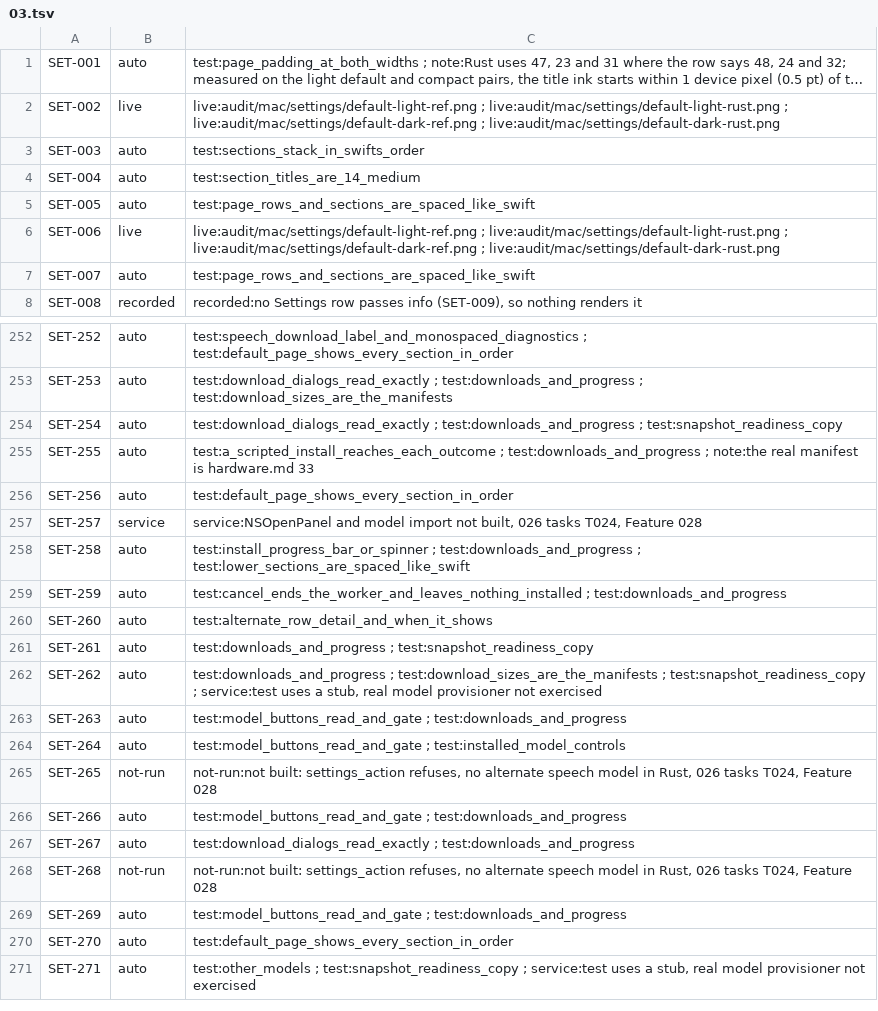
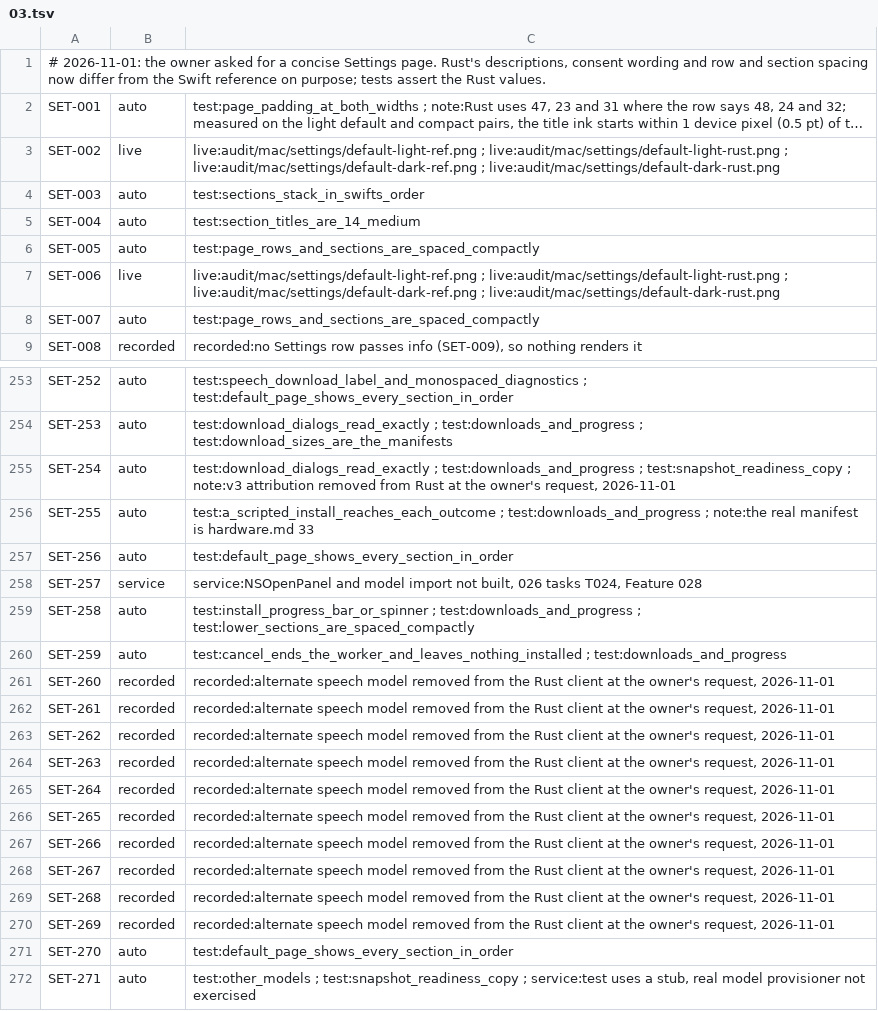
Before and after one commit to brunovskyoliver/local_flow, a TSV file: specs/024-gpui-desktop-views/inventory/status/03.tsv, drawn as a sheet; only a part is shown, gaps mark what is left out; long unchanged cells end in …; addresses are those after the commit; the diff covers the shown part only; the diff names each change by its address in the sheet, - before the commit and + after, or states it on an @@ line.

```diff
--- a/specs/024-gpui-desktop-views/inventory/status/03.tsv
+++ b/specs/024-gpui-desktop-views/inventory/status/03.tsv
+row 1: # 2026-11-01: the owner asked for a concise Settings page. Rust's descriptions, consent wording and row and section spacing now differ from the Swift reference on purpose; tests assert the Rust values.
-C6: test:page_rows_and_sections_are_spaced_like_swift
+C6: test:page_rows_and_sections_are_spaced_compactly
-C8: test:page_rows_and_sections_are_spaced_like_swift
+C8: test:page_rows_and_sections_are_spaced_compactly
-C255: …; test:snapshot_readiness_copy
+C255: …; test:snapshot_readiness_copy ; note:v3 attribution removed from Rust at the owner's request, 2026-11-01
-C259: …test:downloads_and_progress ; test:lower_sections_are_spaced_like_swift
+C259: …test:downloads_and_progress ; test:lower_sections_are_spaced_compactly
-B261:B265: auto
+B261:B265: recorded
-C261: test:alternate_row_detail_and_when_it_shows
+C261: recorded:alternate speech model removed from the Rust client at the owner's request, 2026-11-01
-C262: test:downloads_and_progress ; test:snapshot_readiness_copy
+C262: recorded:alternate speech model removed from the Rust client at the owner's request, 2026-11-01
-C263: test:downloads_and_progress ; test:download_sizes_are_the_manifests ; test:snapshot_readiness_copy ; service:test uses a stub, real model provisioner not exercised
+C263: recorded:alternate speech model removed from the Rust client at the owner's request, 2026-11-01
-C264: test:model_buttons_read_and_gate ; test:downloads_and_progress
+C264: recorded:alternate speech model removed from the Rust client at the owner's request, 2026-11-01
-C265: test:model_buttons_read_and_gate ; test:installed_model_controls
+C265: recorded:alternate speech model removed from the Rust client at the owner's request, 2026-11-01
-B266: not-run
+B266: recorded
-C266: not-run:not built: settings_action refuses, no alternate speech model in Rust, 026 tasks T024, Feature 028
+C266: recorded:alternate speech model removed from the Rust client at the owner's request, 2026-11-01
-B267:B268: auto
+B267:B268: recorded
-C267: test:model_buttons_read_and_gate ; test:downloads_and_progress
+C267: recorded:alternate speech model removed from the Rust client at the owner's request, 2026-11-01
-C268: test:download_dialogs_read_exactly ; test:downloads_and_progress
+C268: recorded:alternate speech model removed from the Rust client at the owner's request, 2026-11-01
-B269: not-run
+B269: recorded
-C269: not-run:not built: settings_action refuses, no alternate speech model in Rust, 026 tasks T024, Feature 028
+C269: recorded:alternate speech model removed from the Rust client at the owner's request, 2026-11-01
-B270: auto
+B270: recorded
-C270: test:model_buttons_read_and_gate ; test:downloads_and_progress
+C270: recorded:alternate speech model removed from the Rust client at the owner's request, 2026-11-01
```
Also changed, not shown: 11 edited cells elsewhere in this file, specs/024-gpui-desktop-views/inventory/status/02.tsv, 12 other files.
